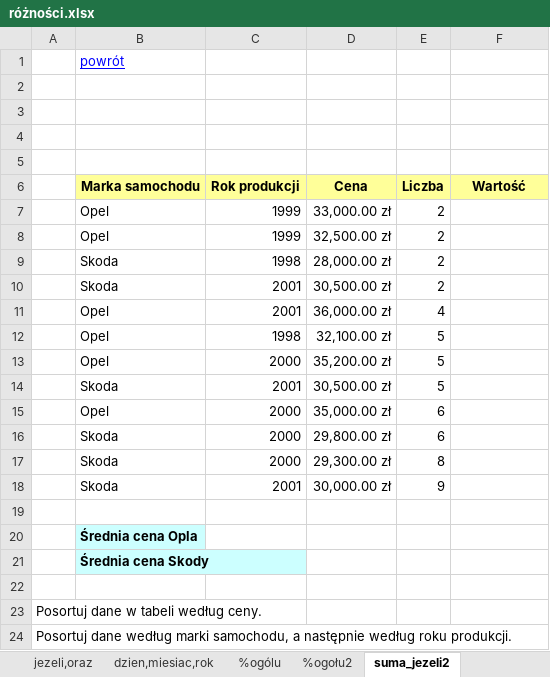
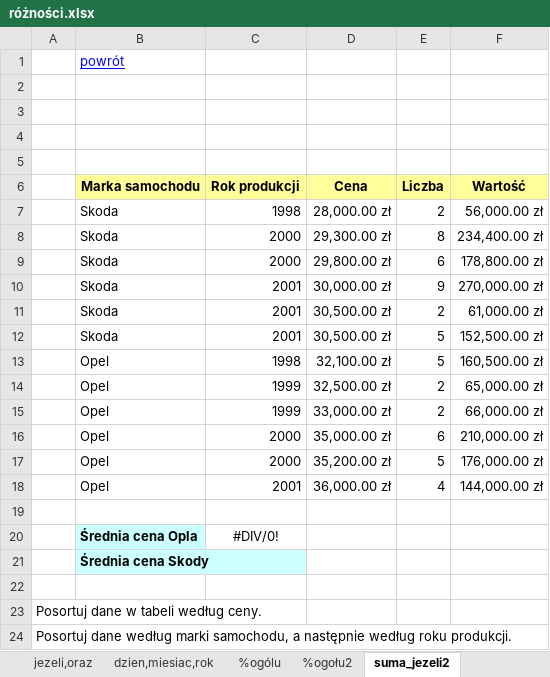
Before and after one commit to PanOtlet/RCKU_Files, an Excel workbook: Oprogramowanie Biurowe/Excel/różności.xlsx, sheet suma_jezeli2, drawn as a sheet; only a part is shown; values as stored, in another font and other column widths than the file's, no borders; removed rows and columns are numbered as before the commit, all else as after; the diff names each change by its address in the sheet, - before the commit and + after, or states it on an @@ line.

```diff
--- a/Oprogramowanie Biurowe/Excel/różności.xlsx (sheet suma_jezeli2)
+++ b/Oprogramowanie Biurowe/Excel/różności.xlsx (sheet suma_jezeli2)
-row 7:  | Opel | 1999 | 33,000.00 zł | 2
-row 8:  | Opel | 1999 | 32,500.00 zł | 2
-F7 (Wartość): (empty)
+F7 (Wartość): 56,000.00 zł
+row 8:  | Skoda | 2000 | 29,300.00 zł | 8 | 234,400.00 zł
+row 9:  | Skoda | 2000 | 29,800.00 zł | 6 | 178,800.00 zł
+row 10:  | Skoda | 2001 | 30,000.00 zł | 9 | 270,000.00 zł
-F11 (Wartość): (empty)
+F11 (Wartość): 61,000.00 zł
-row 11:  | Opel | 2001 | 36,000.00 zł | 4
-row 12:  | Opel | 1998 | 32,100.00 zł | 5
-row 13:  | Opel | 2000 | 35,200.00 zł | 5
-F12 (Wartość): (empty)
+F12 (Wartość): 152,500.00 zł
+row 13:  | Opel | 1998 | 32,100.00 zł | 5 | 160,500.00 zł
+row 14:  | Opel | 1999 | 32,500.00 zł | 2 | 65,000.00 zł
+row 15:  | Opel | 1999 | 33,000.00 zł | 2 | 66,000.00 zł
-F16 (Wartość): (empty)
+F16 (Wartość): 210,000.00 zł
-row 16:  | Skoda | 2000 | 29,800.00 zł | 6
-row 17:  | Skoda | 2000 | 29,300.00 zł | 8
-row 18:  | Skoda | 2001 | 30,000.00 zł | 9
+row 17:  | Opel | 2000 | 35,200.00 zł | 5 | 176,000.00 zł
+row 18:  | Opel | 2001 | 36,000.00 zł | 4 | 144,000.00 zł
-C20 (Rok produkcji): (empty)
+C20 (Rok produkcji): #DIV/0!
```
Also changed, not shown: sheet suma_jezeli3, sheet %ogołu2, sheet jezeli,oraz, sheet %ogólu, sheet wykres, sheet warunek2, formulas that keep their value.
